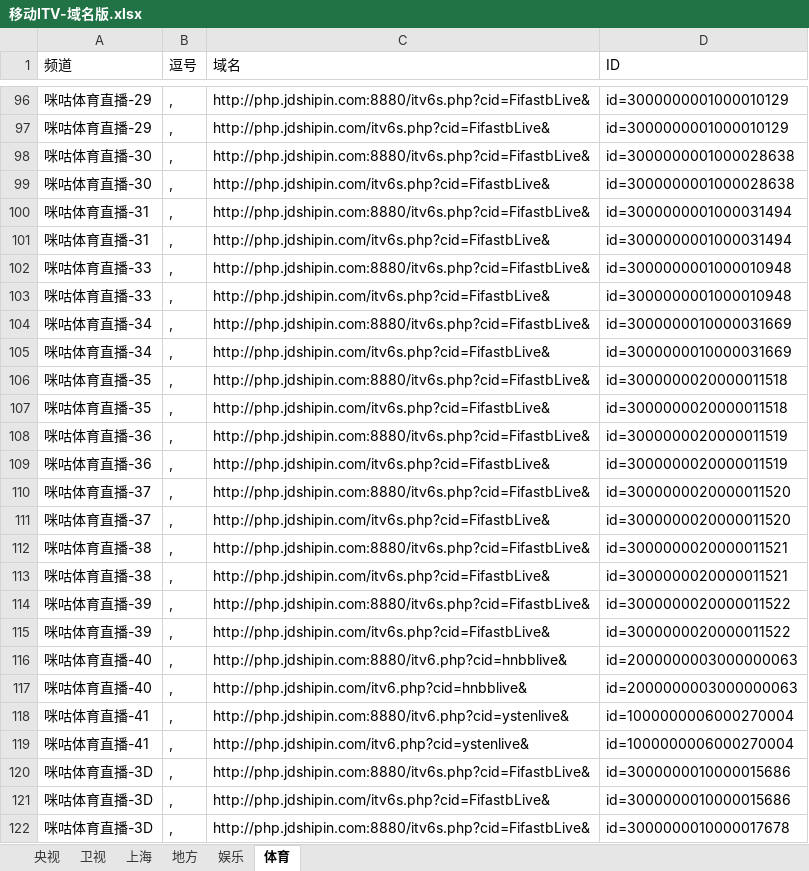
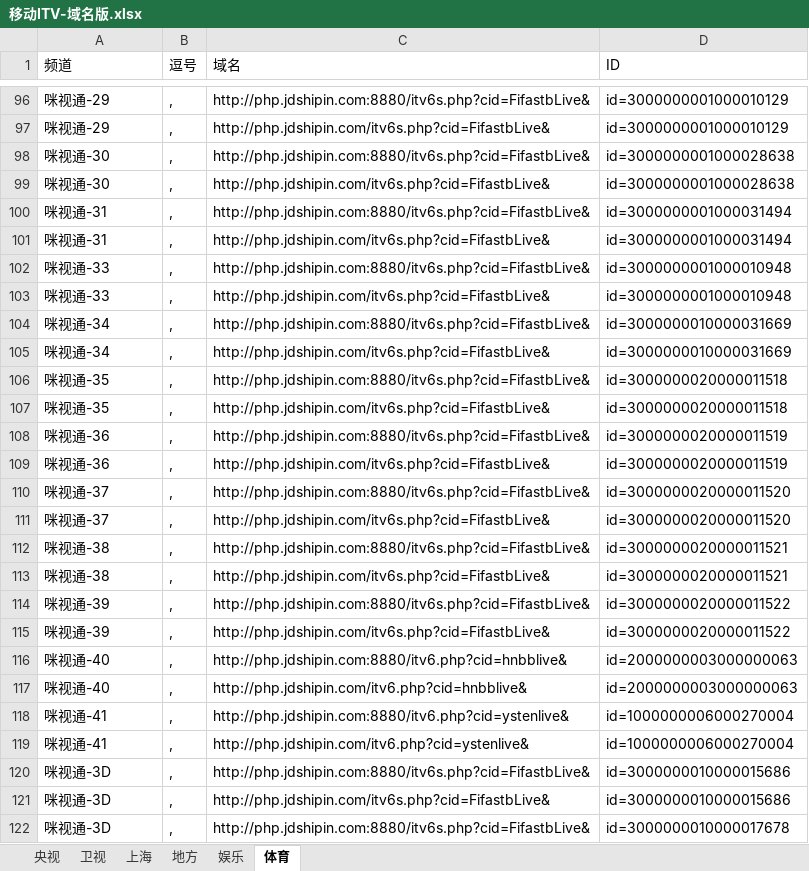
Before and after one commit to cmgyzj/Television, an Excel workbook: IPV6直播源汇总/移动ITV-域名版.xlsx, sheet 体育, drawn as a sheet; only a part is shown, gaps mark what is left out; values as stored, in another font and other column widths than the file's, no borders; the diff covers the shown part only; the diff names each change by its address in the sheet, - before the commit and + after, or states it on an @@ line.

```diff
--- a/IPV6直播源汇总/移动ITV-域名版.xlsx (sheet 体育)
+++ b/IPV6直播源汇总/移动ITV-域名版.xlsx (sheet 体育)
-A96:A97 (频道): 咪咕体育直播-29
+A96:A97 (频道): 咪视通-29
-A98:A99 (频道): 咪咕体育直播-30
+A98:A99 (频道): 咪视通-30
-A100:A101 (频道): 咪咕体育直播-31
+A100:A101 (频道): 咪视通-31
-A102:A103 (频道): 咪咕体育直播-33
+A102:A103 (频道): 咪视通-33
-A104:A105 (频道): 咪咕体育直播-34
+A104:A105 (频道): 咪视通-34
-A106:A107 (频道): 咪咕体育直播-35
+A106:A107 (频道): 咪视通-35
-A108:A109 (频道): 咪咕体育直播-36
+A108:A109 (频道): 咪视通-36
-A110:A111 (频道): 咪咕体育直播-37
+A110:A111 (频道): 咪视通-37
-A112:A113 (频道): 咪咕体育直播-38
+A112:A113 (频道): 咪视通-38
-A114:A115 (频道): 咪咕体育直播-39
+A114:A115 (频道): 咪视通-39
-A116:A117 (频道): 咪咕体育直播-40
+A116:A117 (频道): 咪视通-40
-A118:A119 (频道): 咪咕体育直播-41
+A118:A119 (频道): 咪视通-41
-A120:A122 (频道): 咪咕体育直播-3D
+A120:A122 (频道): 咪视通-3D
```
Also changed, not shown: 97 edited cells elsewhere in this sheet, 3 other files.
